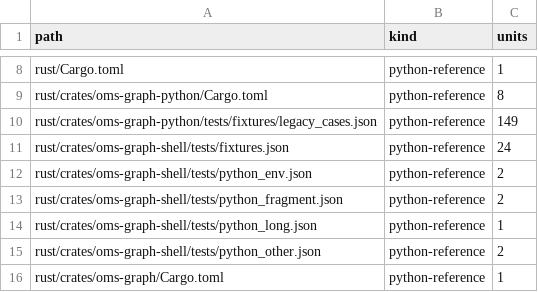
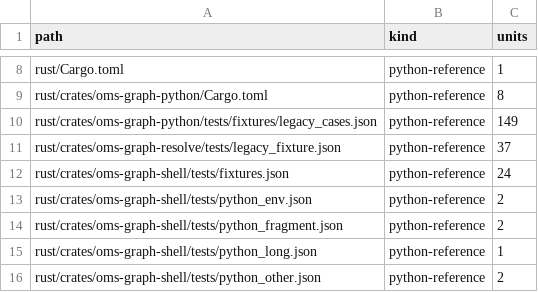
Before and after one commit to eightmm/oh-my-setting, a TSV file: migration/python-inventory.tsv, drawn as a sheet; only a part is shown, gaps mark what is left out; the shorter side is filled out with more unchanged rows.

Commit message:
chore: register reviewed native migration components

```diff
--- a/migration/python-inventory.tsv
+++ b/migration/python-inventory.tsv
@@ -10,2 +10,3 @@ rust/crates/oms-graph-python/Cargo.toml	python-reference	8
 rust/crates/oms-graph-python/tests/fixtures/legacy_cases.json	python-reference	149
+rust/crates/oms-graph-resolve/tests/legacy_fixture.json	python-reference	37
 rust/crates/oms-graph-shell/tests/fixtures.json	python-reference	24
```
Also changed, not shown: 4 other files.
